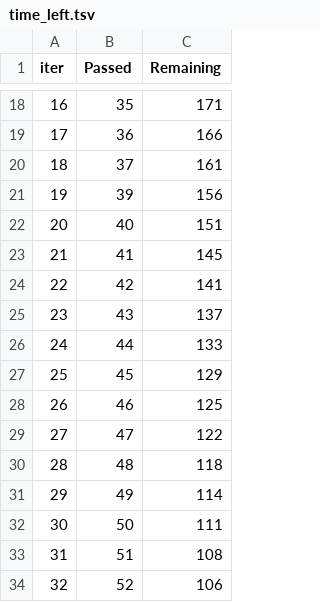
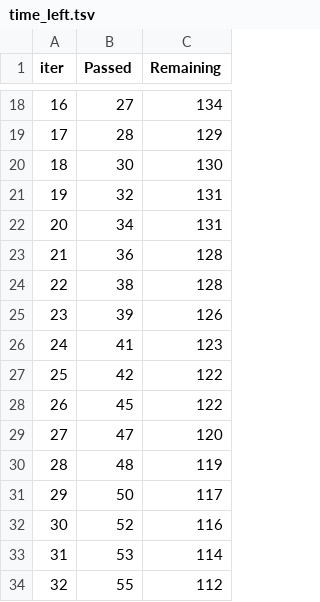
Before and after one commit to KaustubhKaushik26/MLproject, a TSV file: catboost_info/time_left.tsv, drawn as a sheet; only a part is shown, gaps mark what is left out; the diff covers the shown part only.

```diff
--- a/catboost_info/time_left.tsv
+++ b/catboost_info/time_left.tsv
@@ -18,17 +18,17 @@ iter	Passed	Remaining
-16	35	171
-17	36	166
-18	37	161
-19	39	156
-20	40	151
-21	41	145
-22	42	141
-23	43	137
-24	44	133
-25	45	129
-26	46	125
-27	47	122
-28	48	118
-29	49	114
-30	50	111
-31	51	108
-32	52	106
+16	27	134
+17	28	129
+18	30	130
+19	32	131
+20	34	131
+21	36	128
+22	38	128
+23	39	126
+24	41	123
+25	42	122
+26	45	122
+27	47	120
+28	48	119
+29	50	117
+30	52	116
+31	53	114
+32	55	112
```
Also changed, not shown: 164 edited cells elsewhere in this file, 47 other files.
